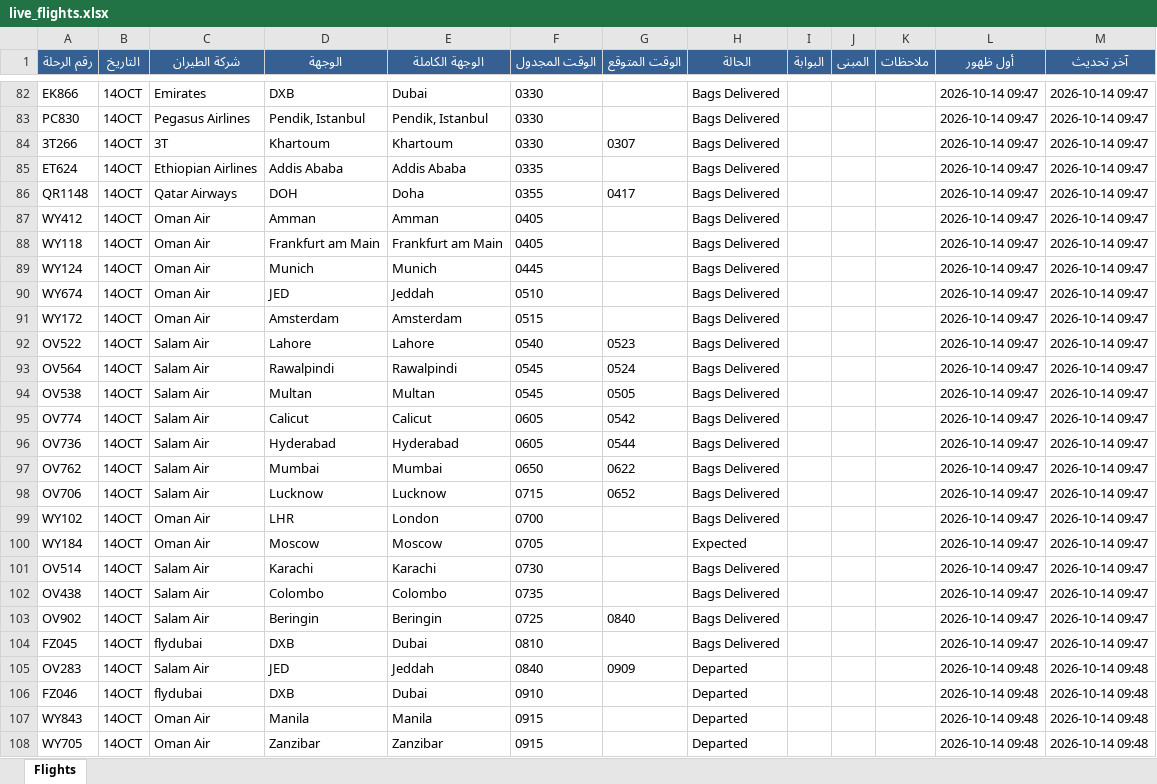
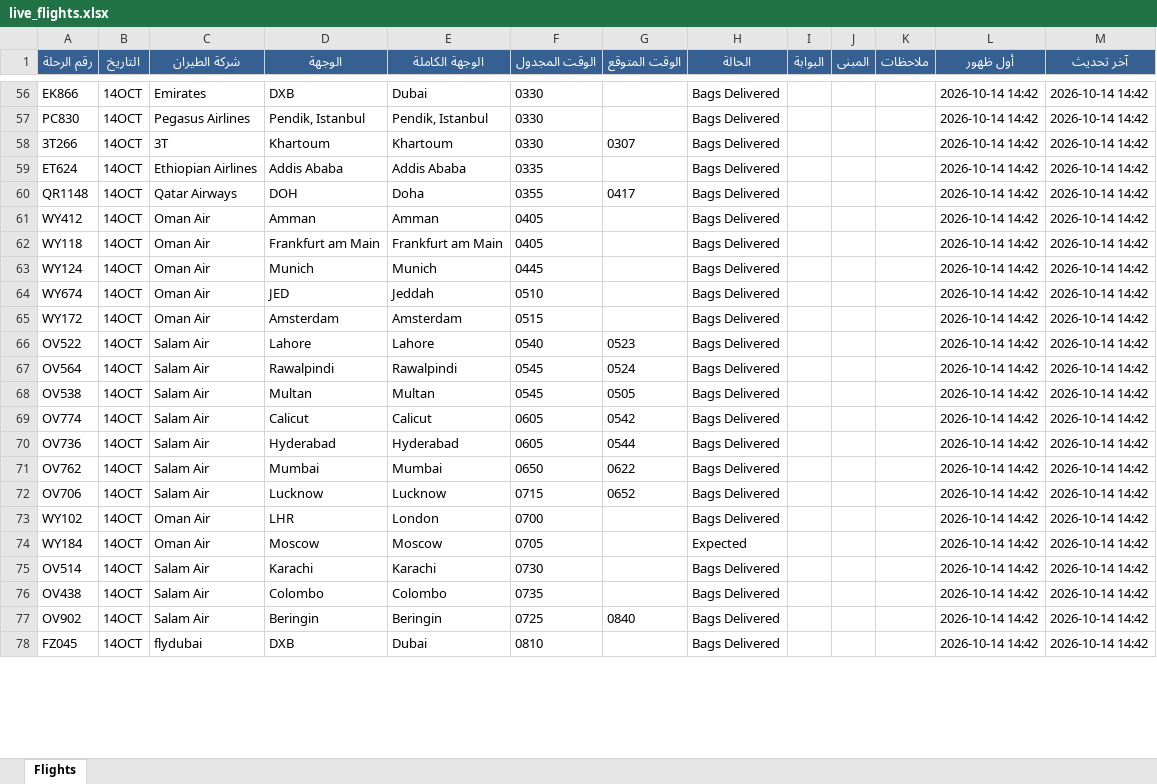
Before and after one commit to khalidsaif912/live-flights, an Excel workbook: flight_data/live_flights.xlsx, sheet Flights, drawn as a sheet; only a part is shown, gaps mark what is left out; values as stored, in another font and other column widths than the file's, no borders; removed rows and columns are numbered as before the commit, all else as after; the diff covers the shown part only; the diff names each change by its address in the sheet, - before the commit and + after, or states it on an @@ line.

```diff
--- a/flight_data/live_flights.xlsx (sheet Flights)
+++ b/flight_data/live_flights.xlsx (sheet Flights)
-L56:L78 (أول ظهور): 2026-10-14 09:47
+L56:L78 (أول ظهور): 2026-10-14 14:42
-M56:M78 (آخر تحديث): 2026-10-14 09:47
+M56:M78 (آخر تحديث): 2026-10-14 14:42
-row 105: OV283 | 14OCT | Salam Air | JED | Jeddah | 0840 | 0909 | Departed |  |  |  | 2026-10-14 09:48 | 2026-10-14 09:48
-row 106: FZ046 | 14OCT | flydubai | DXB | Dubai | 0910 |  | Departed |  |  |  | 2026-10-14 09:48 | 2026-10-14 09:48
-row 107: WY843 | 14OCT | Oman Air | Manila | Manila | 0915 |  | Departed |  |  |  | 2026-10-14 09:48 | 2026-10-14 09:48
-row 108: WY705 | 14OCT | Oman Air | Zanzibar | Zanzibar | 0915 |  | Departed |  |  |  | 2026-10-14 09:48 | 2026-10-14 09:48
```
Also changed, not shown: 48 added rows, 44 removed rows and 323 edited cells elsewhere in this sheet, 4 other files.
